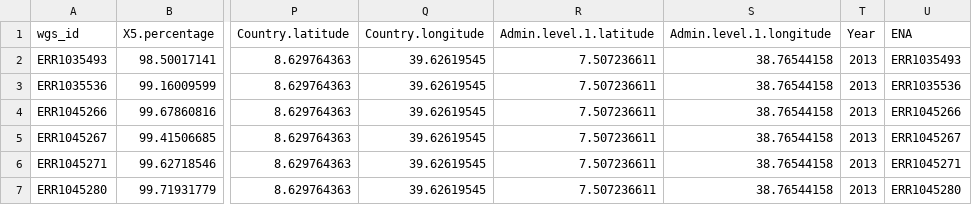
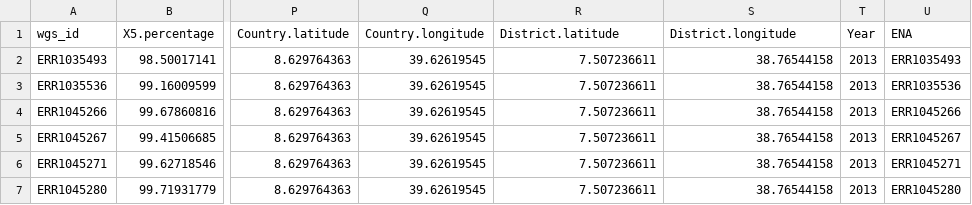
Before and after one commit to AHRI-Malaria/WGS_Pf_Ethiopia_2024, a CSV file: input_files/Popgen_db_samples_072025_filt_FINAL.csv, drawn as a sheet; only a part is shown, gaps mark what is left out; the diff names each change by its address in the sheet, - before the commit and + after, or states it on an @@ line.

```diff
--- a/input_files/Popgen_db_samples_072025_filt_FINAL.csv
+++ b/input_files/Popgen_db_samples_072025_filt_FINAL.csv
-R1: Admin.level.1.latitude
+R1: District.latitude
-S1: Admin.level.1.longitude
+S1: District.longitude
```
Also changed, not shown: 10 other files.
